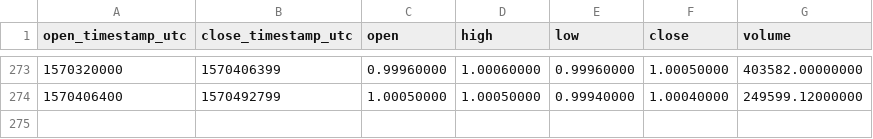
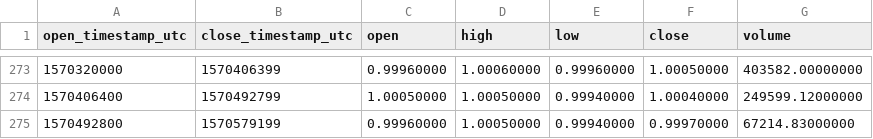
Before and after one commit to cryptobigbro/binance-USDCTUSD, a CSV file: binance-USDCTUSD-1d.csv, drawn as a sheet; only a part is shown, gaps mark what is left out.

```diff
--- a/binance-USDCTUSD-1d.csv
+++ b/binance-USDCTUSD-1d.csv
@@ -274 +274,2 @@ open_timestamp_utc,close_timestamp_utc,open,high,low,close,volume
 1570406400,1570492799,1.00050000,1.00050000,0.99940000,1.00040000,249599.12000000
+1570492800,1570579199,0.99960000,1.00050000,0.99940000,0.99970000,67214.83000000
```
Also changed, not shown: binance-USDCTUSD-1h.csv.
